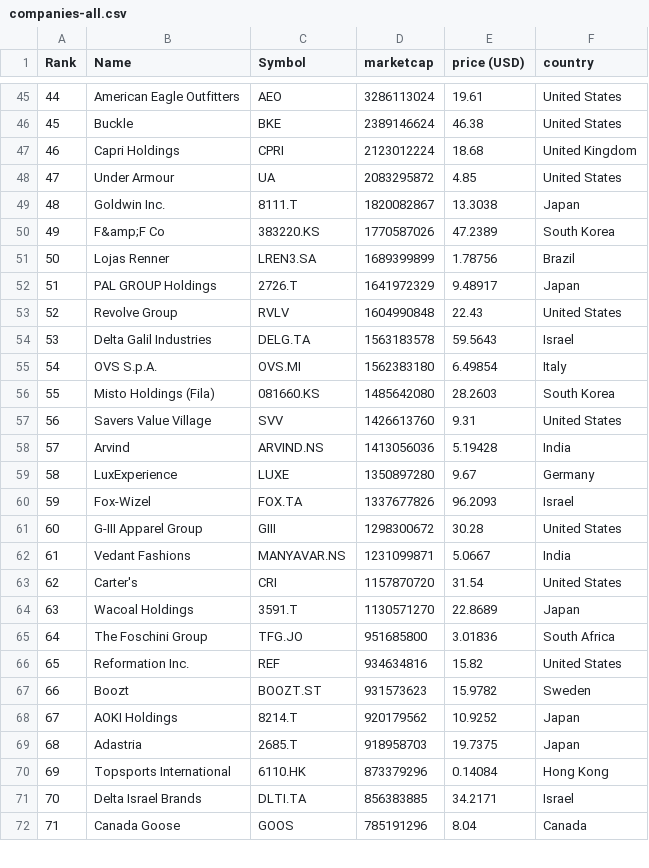
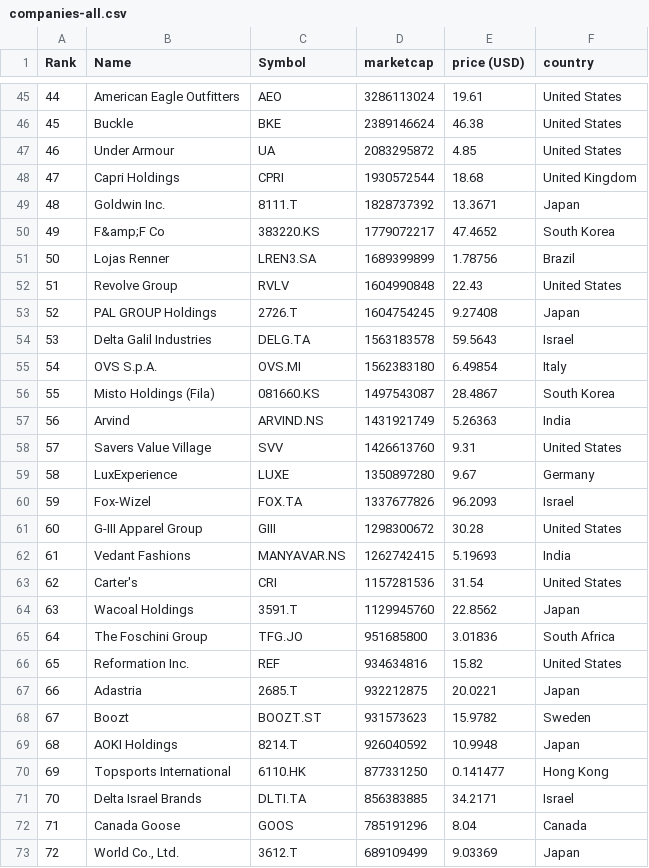
Before and after one commit to JavaJMR/merida-june-6-2024, a CSV file: companies-all.csv, drawn as a sheet; only a part is shown, gaps mark what is left out; the diff covers the shown part only.

```diff
--- a/companies-all.csv
+++ b/companies-all.csv
@@ -46,14 +46,14 @@
 "45","Buckle","BKE","2389146624","46.38","United States"
-"46","Capri Holdings","CPRI","2123012224","18.68","United Kingdom"
-"47","Under Armour","UA","2083295872","4.85","United States"
-"48","Goldwin Inc.","8111.T","1820082867","13.3038","Japan"
-"49","F&amp;F Co","383220.KS","1770587026","47.2389","South Korea"
+"46","Under Armour","UA","2083295872","4.85","United States"
+"47","Capri Holdings","CPRI","1930572544","18.68","United Kingdom"
+"48","Goldwin Inc.","8111.T","1828737392","13.3671","Japan"
+"49","F&amp;F Co","383220.KS","1779072217","47.4652","South Korea"
 "50","Lojas Renner","LREN3.SA","1689399899","1.78756","Brazil"
-"51","PAL GROUP Holdings","2726.T","1641972329","9.48917","Japan"
-"52","Revolve Group","RVLV","1604990848","22.43","United States"
+"51","Revolve Group","RVLV","1604990848","22.43","United States"
+"52","PAL GROUP Holdings","2726.T","1604754245","9.27408","Japan"
 "53","Delta Galil Industries","DELG.TA","1563183578","59.5643","Israel"
 "54","OVS S.p.A.","OVS.MI","1562383180","6.49854","Italy"
-"55","Misto Holdings (Fila)","081660.KS","1485642080","28.2603","South Korea"
-"56","Savers Value Village","SVV","1426613760","9.31","United States"
-"57","Arvind","ARVIND.NS","1413056036","5.19428","India"
+"55","Misto Holdings (Fila)","081660.KS","1497543087","28.4867","South Korea"
+"56","Arvind","ARVIND.NS","1431921749","5.26363","India"
+"57","Savers Value Village","SVV","1426613760","9.31","United States"
 "58","LuxExperience","LUXE","1350897280","9.67","Germany"
@@ -61,12 +61,13 @@
 "60","G-III Apparel Group","GIII","1298300672","30.28","United States"
-"61","Vedant Fashions","MANYAVAR.NS","1231099871","5.0667","India"
-"62","Carter's","CRI","1157870720","31.54","United States"
-"63","Wacoal Holdings","3591.T","1130571270","22.8689","Japan"
+"61","Vedant Fashions","MANYAVAR.NS","1262742415","5.19693","India"
+"62","Carter's","CRI","1157281536","31.54","United States"
+"63","Wacoal Holdings","3591.T","1129945760","22.8562","Japan"
 "64","The Foschini Group","TFG.JO","951685800","3.01836","South Africa"
 "65","Reformation Inc.","REF","934634816","15.82","United States"
-"66","Boozt","BOOZT.ST","931573623","15.9782","Sweden"
-"67","AOKI Holdings","8214.T","920179562","10.9252","Japan"
-"68","Adastria","2685.T","918958703","19.7375","Japan"
-"69","Topsports International","6110.HK","873379296","0.14084","Hong Kong"
+"66","Adastria","2685.T","932212875","20.0221","Japan"
+"67","Boozt","BOOZT.ST","931573623","15.9782","Sweden"
+"68","AOKI Holdings","8214.T","926040592","10.9948","Japan"
+"69","Topsports International","6110.HK","877331250","0.141477","Hong Kong"
 "70","Delta Israel Brands","DLTI.TA","856383885","34.2171","Israel"
 "71","Canada Goose","GOOS","785191296","8.04","Canada"
+"72","World Co., Ltd.","3612.T","689109499","9.03369","Japan"
```
Also changed, not shown: 3 added rows, 4 removed rows and 67 edited cells elsewhere in this file, companies_united_kingdom.csv.
